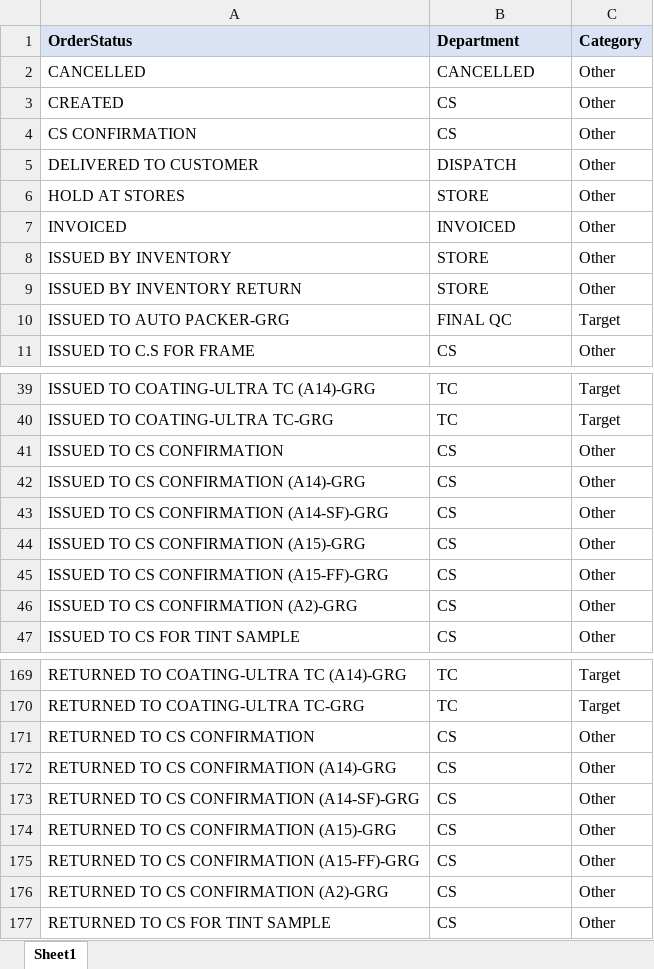
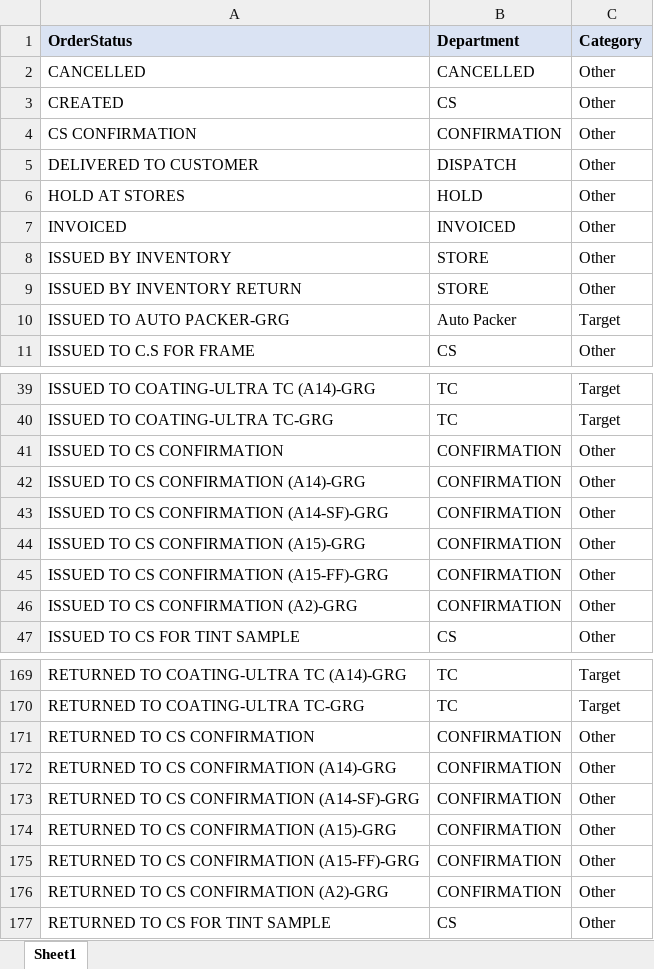
Before and after one commit to u-prashant/production-report, an Excel workbook: data/departments.xlsx, sheet Sheet1, drawn as a sheet; only a part is shown, gaps mark what is left out; values as stored, in another font and other column widths than the file's, no borders; the diff covers the shown part only; the diff names each change by its address in the sheet, - before the commit and + after, or states it on an @@ line.

Commit message:
Added columns for hold, confirmation and building based on customer.

```diff
--- a/data/departments.xlsx (sheet Sheet1)
+++ b/data/departments.xlsx (sheet Sheet1)
-B4 (Department): CS
+B4 (Department): CONFIRMATION
-B6 (Department): STORE
+B6 (Department): HOLD
-B10 (Department): FINAL QC
+B10 (Department): Auto Packer
-B41:B46 (Department): CS
+B41:B46 (Department): CONFIRMATION
-B171:B176 (Department): CS
+B171:B176 (Department): CONFIRMATION
```
Also changed, not shown: 7 edited cells elsewhere in this sheet, 5 other files.
